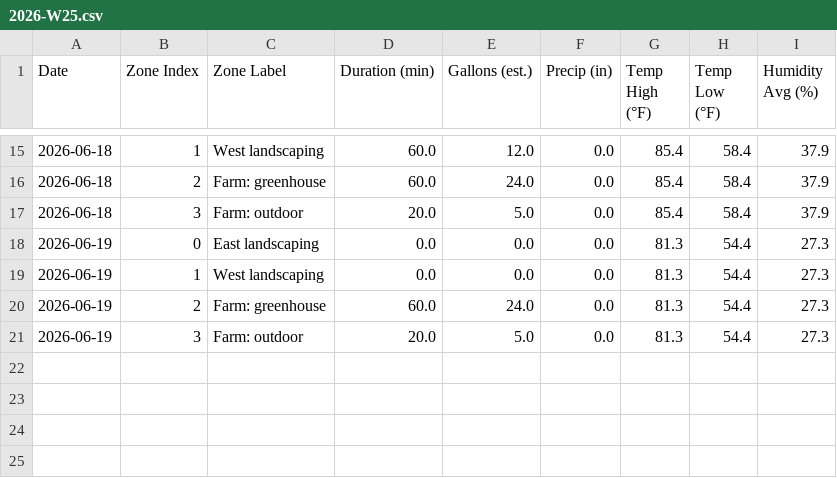
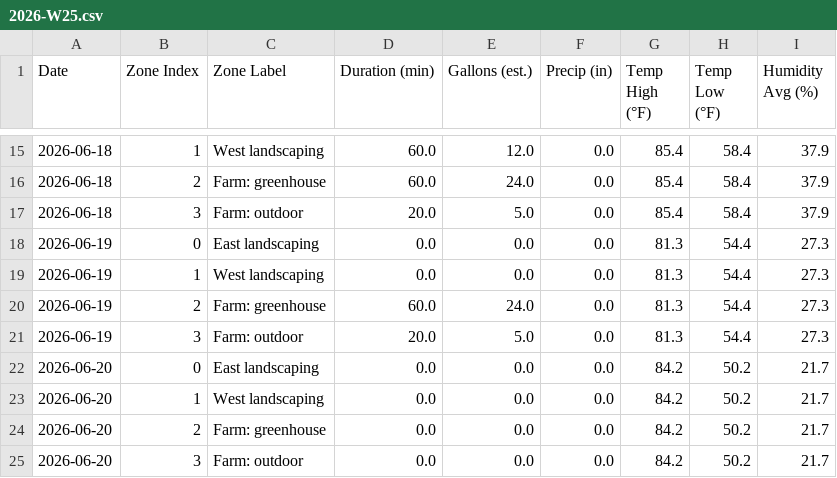
Before and after one commit to townsite-urban-farm/website, a CSV file: static/irrigation-reports/weekly/2026-W25.csv, drawn as a sheet; only a part is shown, gaps mark what is left out; the diff names each change by its address in the sheet, - before the commit and + after, or states it on an @@ line.

```diff
--- a/static/irrigation-reports/weekly/2026-W25.csv
+++ b/static/irrigation-reports/weekly/2026-W25.csv
+row 22: 2026-06-20 | 0 | East landscaping | 0.0 | 0.0 | 0.0 | 84.2 | 50.2 | 21.7
+row 23: 2026-06-20 | 1 | West landscaping | 0.0 | 0.0 | 0.0 | 84.2 | 50.2 | 21.7
+row 24: 2026-06-20 | 2 | Farm: greenhouse | 0.0 | 0.0 | 0.0 | 84.2 | 50.2 | 21.7
+row 25: 2026-06-20 | 3 | Farm: outdoor | 0.0 | 0.0 | 0.0 | 84.2 | 50.2 | 21.7
```
Also changed, not shown: static/irrigation-reports/all-weeks.csv, 1 other file.
